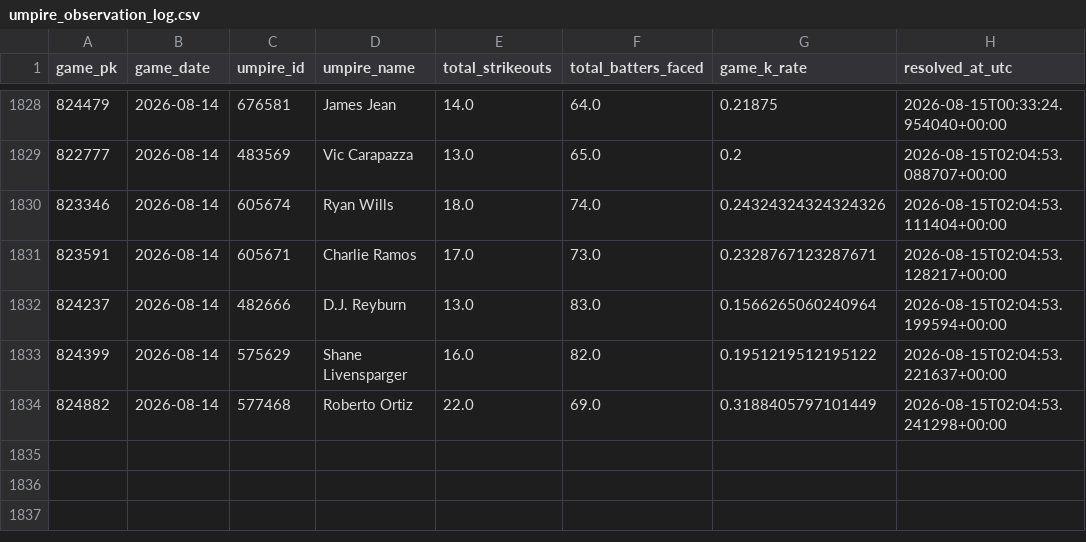
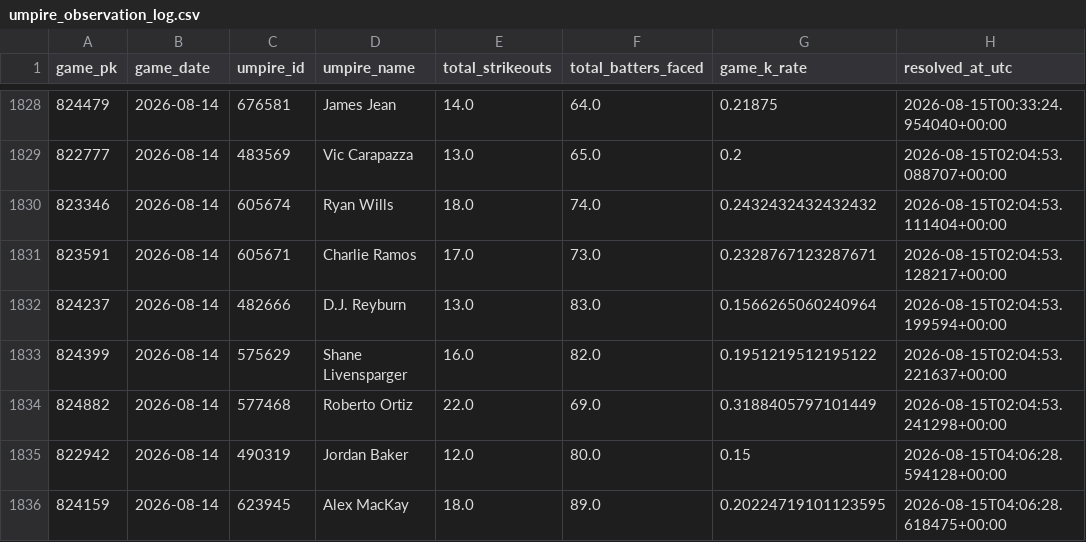
Before and after one commit to KingTud88/MLB-Prop-App, a CSV file: data/umpire_observation_log.csv, drawn as a sheet; only a part is shown, gaps mark what is left out.

```diff
--- a/data/umpire_observation_log.csv
+++ b/data/umpire_observation_log.csv
@@ -1829,3 +1829,3 @@ game_pk,game_date,umpire_id,umpire_name,total_strikeouts,total_batters_faced,gam
 822777,2026-08-14,483569,Vic Carapazza,13.0,65.0,0.2,2026-08-15T02:04:53.088707+00:00
-823346,2026-08-14,605674,Ryan Wills,18.0,74.0,0.24324324324324326,2026-08-15T02:04:53.111404+00:00
+823346,2026-08-14,605674,Ryan Wills,18.0,74.0,0.2432432432432432,2026-08-15T02:04:53.111404+00:00
 823591,2026-08-14,605671,Charlie Ramos,17.0,73.0,0.2328767123287671,2026-08-15T02:04:53.128217+00:00
@@ -1834 +1834,3 @@ game_pk,game_date,umpire_id,umpire_name,total_strikeouts,total_batters_faced,gam
 824882,2026-08-14,577468,Roberto Ortiz,22.0,69.0,0.3188405797101449,2026-08-15T02:04:53.241298+00:00
+822942,2026-08-14,490319,Jordan Baker,12.0,80.0,0.15,2026-08-15T04:06:28.594128+00:00
+824159,2026-08-14,623945,Alex MacKay,18.0,89.0,0.20224719101123595,2026-08-15T04:06:28.618475+00:00
```
Also changed, not shown: data/calibration_health.csv, data/calibration_lineage_audit.csv, 7 other files.
